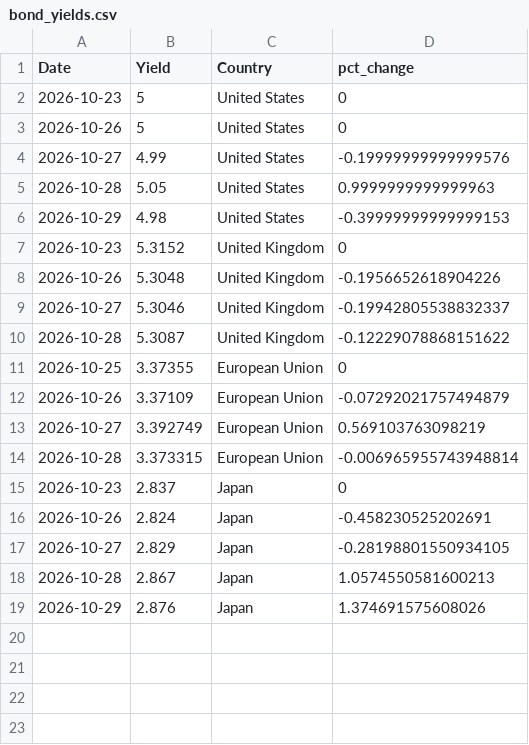
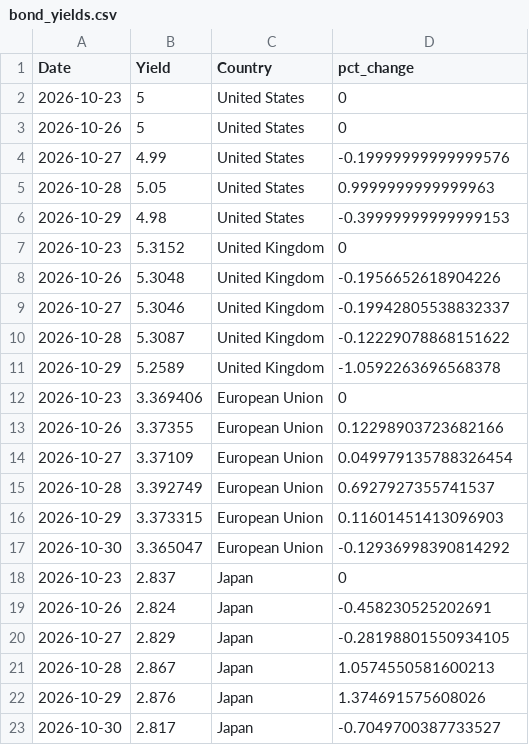
Before and after one commit to ryanSlatt/Bond-Yields, a CSV file: output/bond_yields.csv, drawn as a sheet.

```diff
--- a/output/bond_yields.csv
+++ b/output/bond_yields.csv
@@ -10,6 +10,9 @@ Date,Yield,Country,pct_change
 2026-10-28,5.3087,United Kingdom,-0.12229078868151622
-2026-10-25,3.37355,European Union,0
-2026-10-26,3.37109,European Union,-0.07292021757494879
-2026-10-27,3.392749,European Union,0.569103763098219
-2026-10-28,3.373315,European Union,-0.006965955743948814
+2026-10-29,5.2589,United Kingdom,-1.0592263696568378
+2026-10-23,3.369406,European Union,0
+2026-10-26,3.37355,European Union,0.12298903723682166
+2026-10-27,3.37109,European Union,0.049979135788326454
+2026-10-28,3.392749,European Union,0.6927927355741537
+2026-10-29,3.373315,European Union,0.11601451413096903
+2026-10-30,3.365047,European Union,-0.12936998390814292
 2026-10-23,2.837,Japan,0
@@ -19 +22,2 @@ Date,Yield,Country,pct_change
 2026-10-29,2.876,Japan,1.374691575608026
+2026-10-30,2.817,Japan,-0.7049700387733527
```
